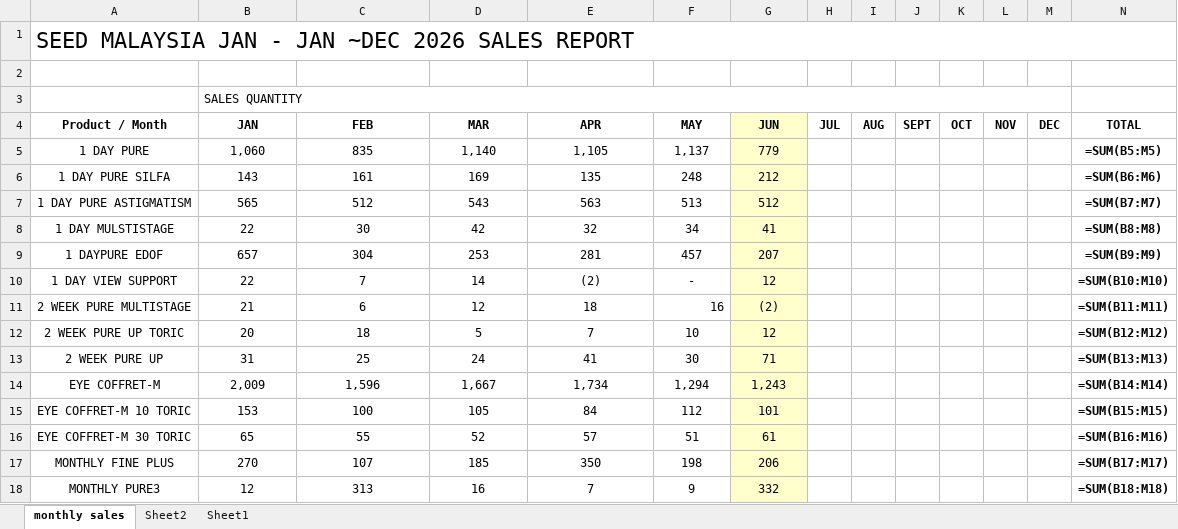
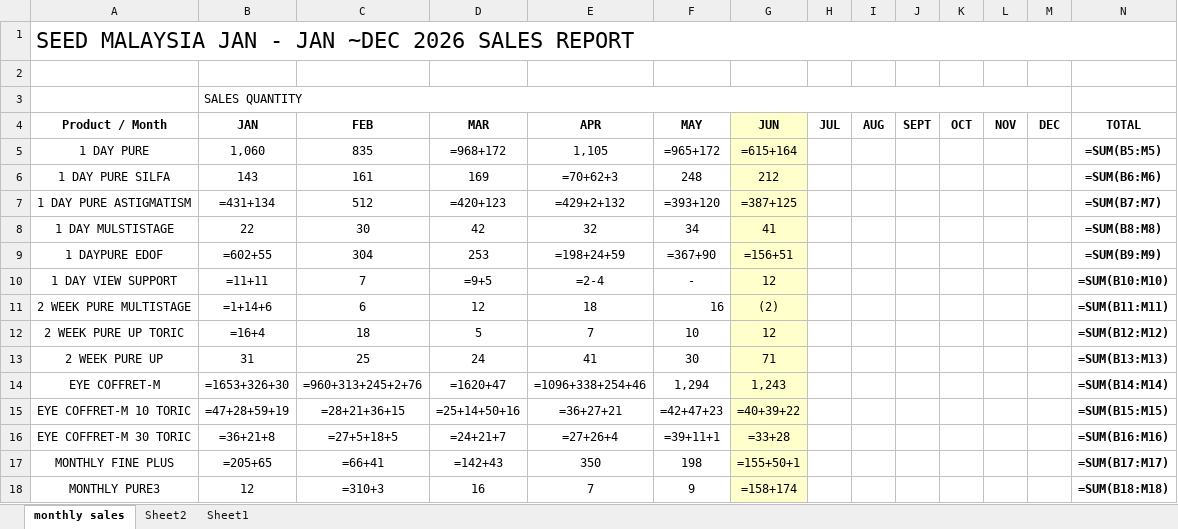
Before and after one commit to seedclmalaysia2-oss/salesreport, an Excel workbook: src/assets/hq-sales-summary-template.xlsx, sheet monthly sales, drawn as a sheet; only a part is shown; values as stored, in another font and other column widths than the file's, no borders; formulas without a stored value are shown as written; conditional formats not drawn; removed rows and columns are numbered as before the commit, all else as after; the diff covers the shown part only; the diff names each change by its address in the sheet, - before the commit and + after, or states it on an @@ line.

```diff
--- a/src/assets/hq-sales-summary-template.xlsx (sheet monthly sales)
+++ b/src/assets/hq-sales-summary-template.xlsx (sheet monthly sales)
-D5: 1,140
+D5: =968+172
-F5: 1,137
+F5: =965+172
-G5: 779
+G5: =615+164
-E6: 135
+E6: =70+62+3
-B7: 565
+B7: =431+134
-D7: 543
+D7: =420+123
-E7: 563
+E7: =429+2+132
-F7: 513
+F7: =393+120
-G7: 512
+G7: =387+125
-B9: 657
+B9: =602+55
-E9: 281
+E9: =198+24+59
-F9: 457
+F9: =367+90
-G9: 207
+G9: =156+51
-B10: 22
+B10: =11+11
-D10: 14
+D10: =9+5
-E10: (2)
+E10: =2-4
-B11: 21
+B11: =1+14+6
-B12: 20
+B12: =16+4
-B14: 2,009
+B14: =1653+326+30
-C14: 1,596
+C14: =960+313+245+2+76
-D14: 1,667
+D14: =1620+47
-E14: 1,734
+E14: =1096+338+254+46
-row 15: EYE COFFRET-M 10 TORIC | 153 | 100 | 105 | 84 | 112 | 101 |  |  |  |  |  |  | =SUM(B15:M15)
-row 16: EYE COFFRET-M 30 TORIC | 65 | 55 | 52 | 57 | 51 | 61 |  |  |  |  |  |  | =SUM(B16:M16)
+row 15: EYE COFFRET-M 10 TORIC | =47+28+59+19 | =28+21+36+15 | =25+14+50+16 | =36+27+21 | =42+47+23 | =40+39+22 |  |  |  |  |  |  | =SUM(B15:M15)
+row 16: EYE COFFRET-M 30 TORIC | =36+21+8 | =27+5+18+5 | =24+21+7 | =27+26+4 | =39+11+1 | =33+28 |  |  |  |  |  |  | =SUM(B16:M16)
-B17: 270
+B17: =205+65
-C17: 107
+C17: =66+41
-D17: 185
+D17: =142+43
-G17: 206
+G17: =155+50+1
-C18: 313
+C18: =310+3
-G18: 332
+G18: =158+174
```
Also changed, not shown: 6 added rows, 3 removed rows, 144 edited cells and cell formats elsewhere in this sheet, hidden cells, 3 other files.
